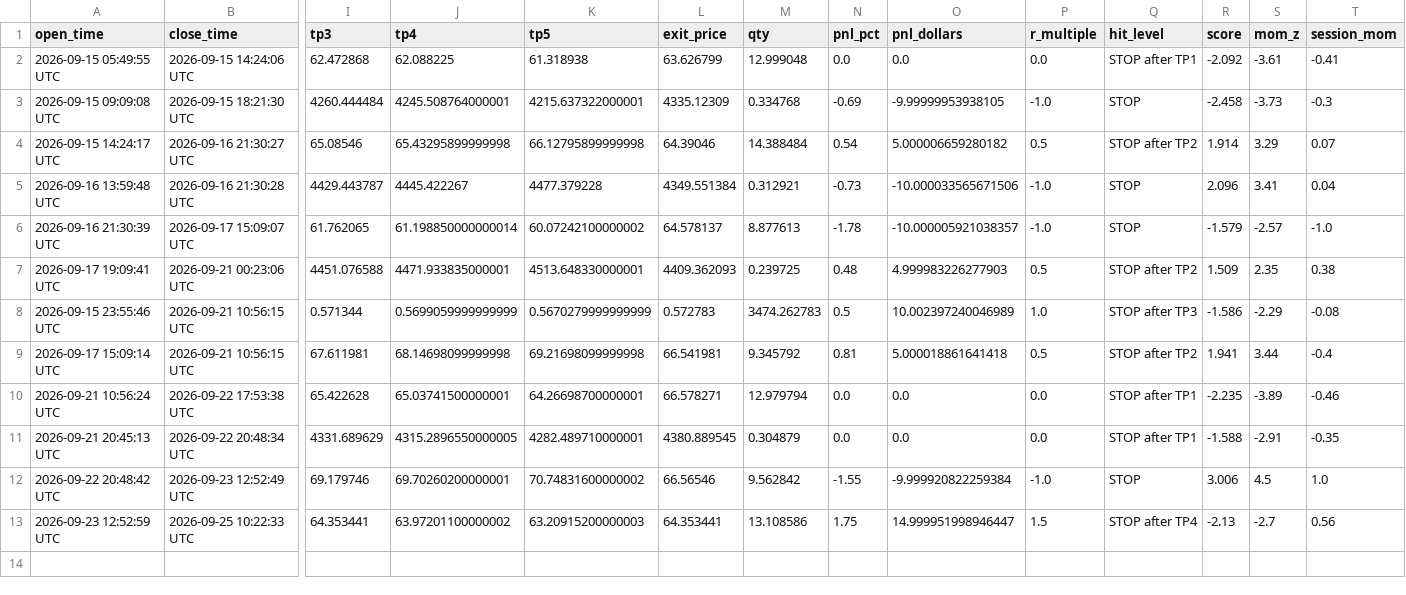
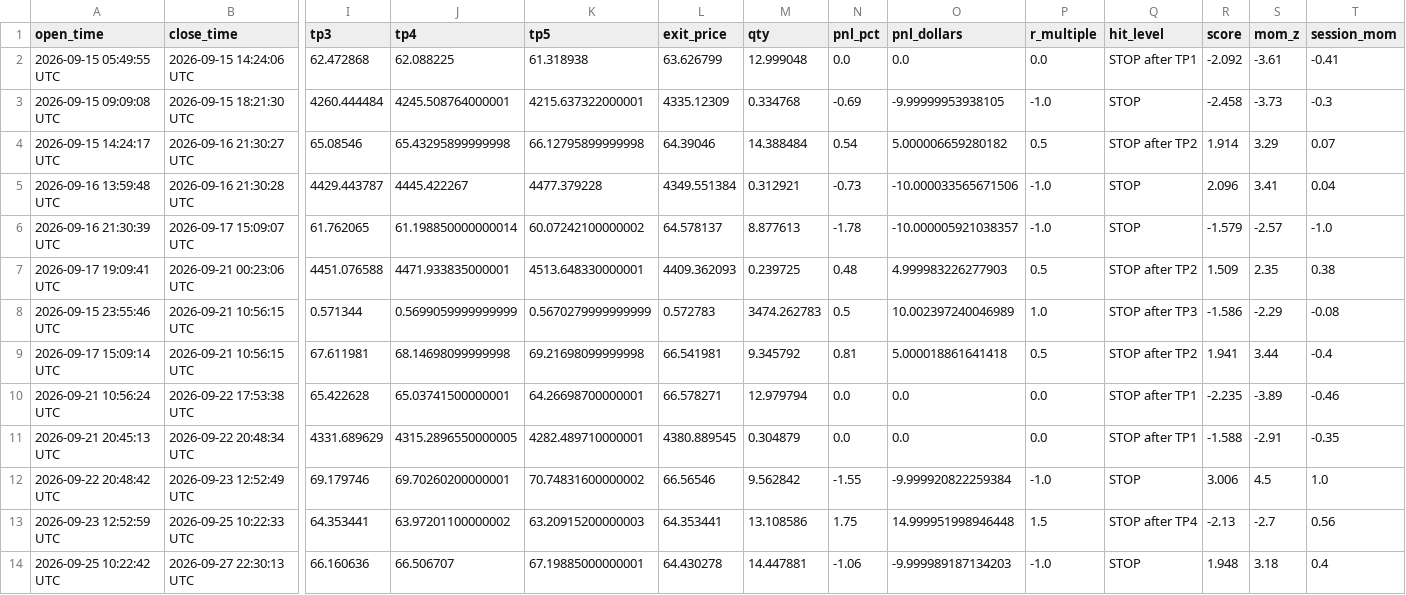
Before and after one commit to mrakbar8175-blip/ema-cluster-bot, a CSV file: trade_results.csv, drawn as a sheet; only a part is shown, gaps mark what is left out; rows hold the shown columns only; the diff names each change by its address in the sheet, - before the commit and + after, or states it on an @@ line.

Commit message:
📊 FX Data update 22:30

```diff
--- a/trade_results.csv
+++ b/trade_results.csv
-O13 (pnl_dollars): 14.999951998946447
+O13 (pnl_dollars): 14.999951998946448
+row 14: 2026-09-25 10:22:42 UTC | 2026-09-27 22:30:13 UTC | 66.160636 | 66.506707 | 67.19885000000001 | 64.430278 | 14.447881 | -1.06 | -9.999989187134203 | -1.0 | STOP | 1.948 | 3.18 | 0.4
```
Also changed, not shown: 1 other file.
